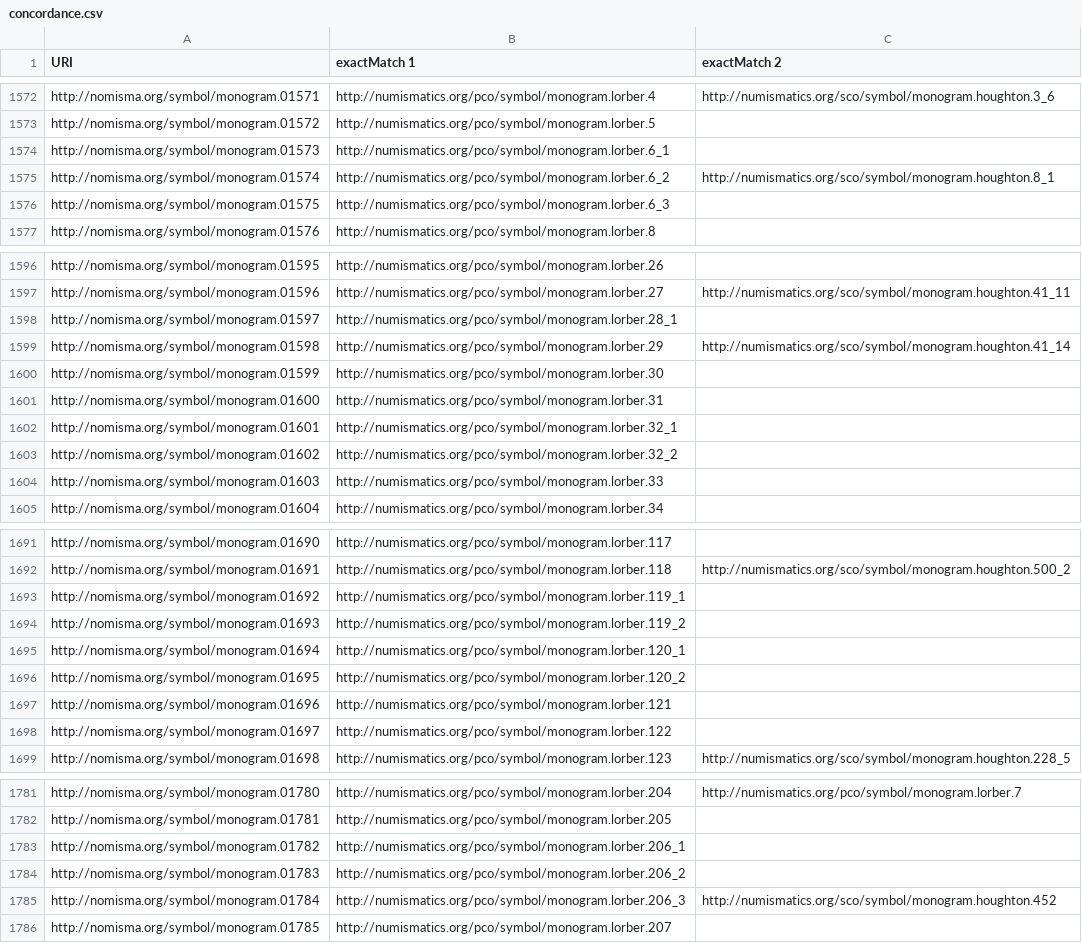
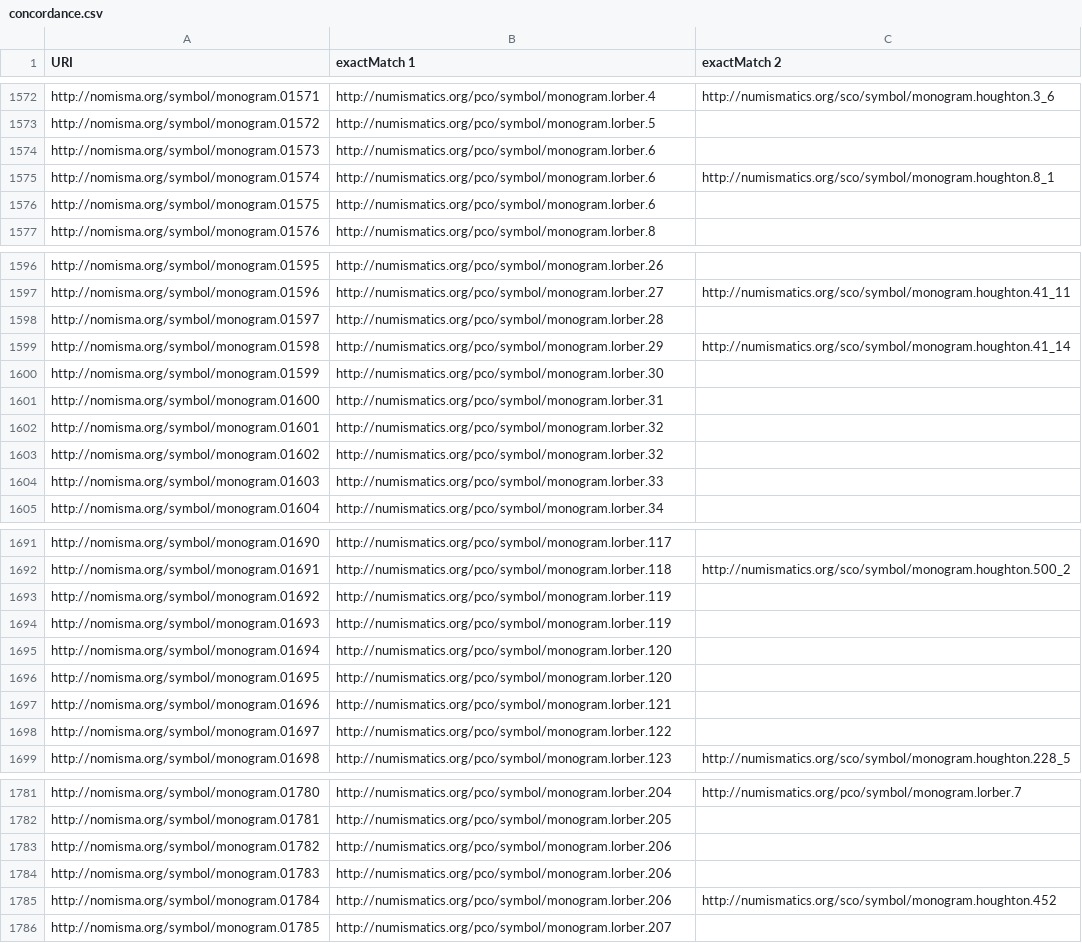
Before and after one commit to AmericanNumismaticSociety/migration_scripts, a CSV file: monograms/nomisma-merge/concordance.csv, drawn as a sheet; only a part is shown, gaps mark what is left out; the diff covers the shown part only.

```diff
--- a/monograms/nomisma-merge/concordance.csv
+++ b/monograms/nomisma-merge/concordance.csv
@@ -1574,3 +1574,3 @@ http://nomisma.org/symbol/monogram.01572,http://numismatics.org/pco/symbol/monog
-http://nomisma.org/symbol/monogram.01573,http://numismatics.org/pco/symbol/monogram.lorber.6_1,
-http://nomisma.org/symbol/monogram.01574,http://numismatics.org/pco/symbol/monogram.lorber.6_2,http://numismatics.org/sco/symbol/monogram.houghton.8_1
-http://nomisma.org/symbol/monogram.01575,http://numismatics.org/pco/symbol/monogram.lorber.6_3,
+http://nomisma.org/symbol/monogram.01573,http://numismatics.org/pco/symbol/monogram.lorber.6
+http://nomisma.org/symbol/monogram.01574,http://numismatics.org/pco/symbol/monogram.lorber.6,http://numismatics.org/sco/symbol/monogram.houghton.8_1
+http://nomisma.org/symbol/monogram.01575,http://numismatics.org/pco/symbol/monogram.lorber.6
@@ -1597,3 +1597,3 @@ http://nomisma.org/symbol/monogram.01595,http://numismatics.org/pco/symbol/monog
 http://nomisma.org/symbol/monogram.01596,http://numismatics.org/pco/symbol/monogram.lorber.27,http://numismatics.org/sco/symbol/monogram.houghton.41_11
-http://nomisma.org/symbol/monogram.01597,http://numismatics.org/pco/symbol/monogram.lorber.28_1,
+http://nomisma.org/symbol/monogram.01597,http://numismatics.org/pco/symbol/monogram.lorber.28
 http://nomisma.org/symbol/monogram.01598,http://numismatics.org/pco/symbol/monogram.lorber.29,http://numismatics.org/sco/symbol/monogram.houghton.41_14
@@ -1602,2 +1602,2 @@ http://nomisma.org/symbol/monogram.01600,http://numismatics.org/pco/symbol/monog
-http://nomisma.org/symbol/monogram.01601,http://numismatics.org/pco/symbol/monogram.lorber.32_1,
-http://nomisma.org/symbol/monogram.01602,http://numismatics.org/pco/symbol/monogram.lorber.32_2,
+http://nomisma.org/symbol/monogram.01601,http://numismatics.org/pco/symbol/monogram.lorber.32
+http://nomisma.org/symbol/monogram.01602,http://numismatics.org/pco/symbol/monogram.lorber.32
@@ -1692,5 +1692,5 @@ http://nomisma.org/symbol/monogram.01690,http://numismatics.org/pco/symbol/monog
 http://nomisma.org/symbol/monogram.01691,http://numismatics.org/pco/symbol/monogram.lorber.118,http://numismatics.org/sco/symbol/monogram.houghton.500_2
-http://nomisma.org/symbol/monogram.01692,http://numismatics.org/pco/symbol/monogram.lorber.119_1,
-http://nomisma.org/symbol/monogram.01693,http://numismatics.org/pco/symbol/monogram.lorber.119_2,
-http://nomisma.org/symbol/monogram.01694,http://numismatics.org/pco/symbol/monogram.lorber.120_1,
-http://nomisma.org/symbol/monogram.01695,http://numismatics.org/pco/symbol/monogram.lorber.120_2,
+http://nomisma.org/symbol/monogram.01692,http://numismatics.org/pco/symbol/monogram.lorber.119
+http://nomisma.org/symbol/monogram.01693,http://numismatics.org/pco/symbol/monogram.lorber.119
+http://nomisma.org/symbol/monogram.01694,http://numismatics.org/pco/symbol/monogram.lorber.120
+http://nomisma.org/symbol/monogram.01695,http://numismatics.org/pco/symbol/monogram.lorber.120
@@ -1783,3 +1783,3 @@ http://nomisma.org/symbol/monogram.01781,http://numismatics.org/pco/symbol/monog
-http://nomisma.org/symbol/monogram.01782,http://numismatics.org/pco/symbol/monogram.lorber.206_1,
-http://nomisma.org/symbol/monogram.01783,http://numismatics.org/pco/symbol/monogram.lorber.206_2,
-http://nomisma.org/symbol/monogram.01784,http://numismatics.org/pco/symbol/monogram.lorber.206_3,http://numismatics.org/sco/symbol/monogram.houghton.452
+http://nomisma.org/symbol/monogram.01782,http://numismatics.org/pco/symbol/monogram.lorber.206
+http://nomisma.org/symbol/monogram.01783,http://numismatics.org/pco/symbol/monogram.lorber.206
+http://nomisma.org/symbol/monogram.01784,http://numismatics.org/pco/symbol/monogram.lorber.206,http://numismatics.org/sco/symbol/monogram.houghton.452
```
Also changed, not shown: 26 edited cells elsewhere in this file, 1 other file.
